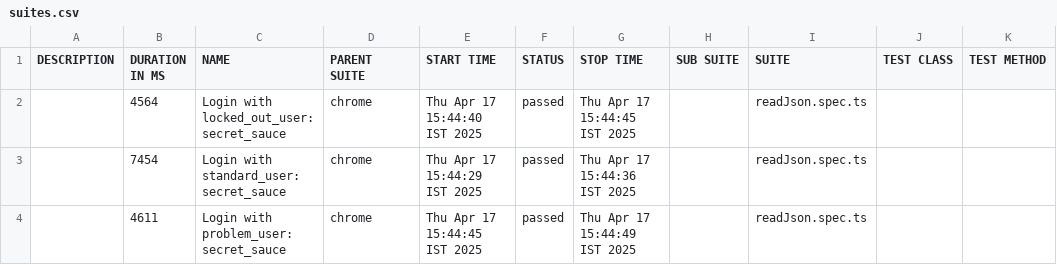
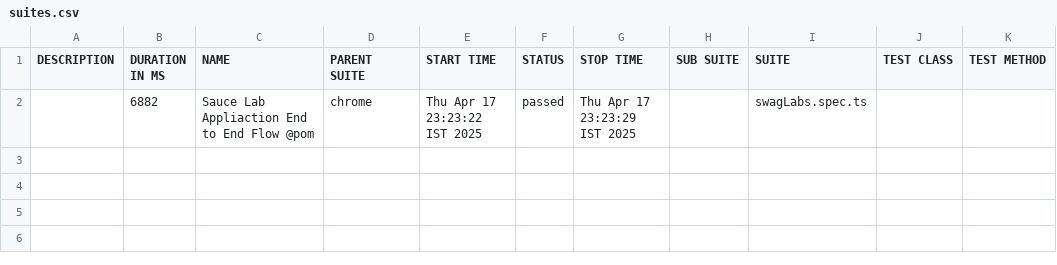
Before and after one commit to jadeswapnil1910/playwright-docker, a CSV file: allure-report/data/suites.csv, drawn as a sheet; removed rows and columns are numbered as before the commit, all else as after; the diff names each change by its address in the sheet, - before the commit and + after, or states it on an @@ line.

Commit message:
update docker file for allure reports

```diff
--- a/allure-report/data/suites.csv
+++ b/allure-report/data/suites.csv
-row 2:  | 4564 | Login with locked_out_user: secret_sauce | chrome | Thu Apr 17 15:44:40 IST 2025 | passed | Thu Apr 17 15:44:45 IST 2025 |  | readJson.spec.ts
-row 3:  | 7454 | Login with standard_user: secret_sauce | chrome | Thu Apr 17 15:44:29 IST 2025 | passed | Thu Apr 17 15:44:36 IST 2025 |  | readJson.spec.ts
-row 4:  | 4611 | Login with problem_user: secret_sauce | chrome | Thu Apr 17 15:44:45 IST 2025 | passed | Thu Apr 17 15:44:49 IST 2025 |  | readJson.spec.ts
+row 2:  | 6882 | Sauce Lab Appliaction End to End Flow @pom | chrome | Thu Apr 17 23:23:22 IST 2025 | passed | Thu Apr 17 23:23:29 IST 2025 |  | swagLabs.spec.ts
```
Also changed, not shown: 25 other files.
